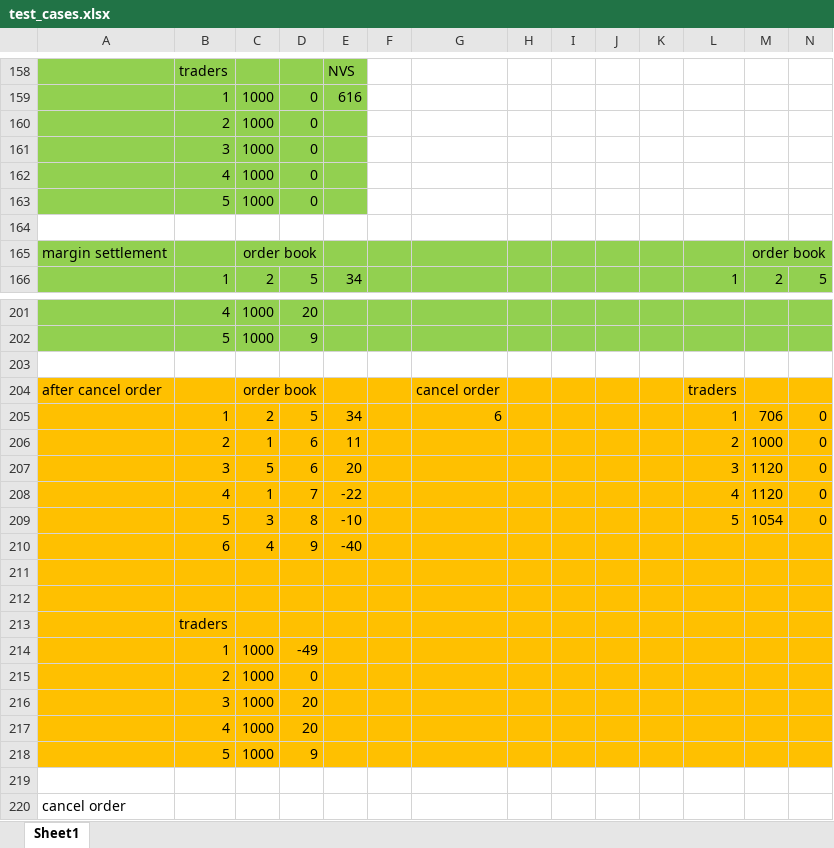
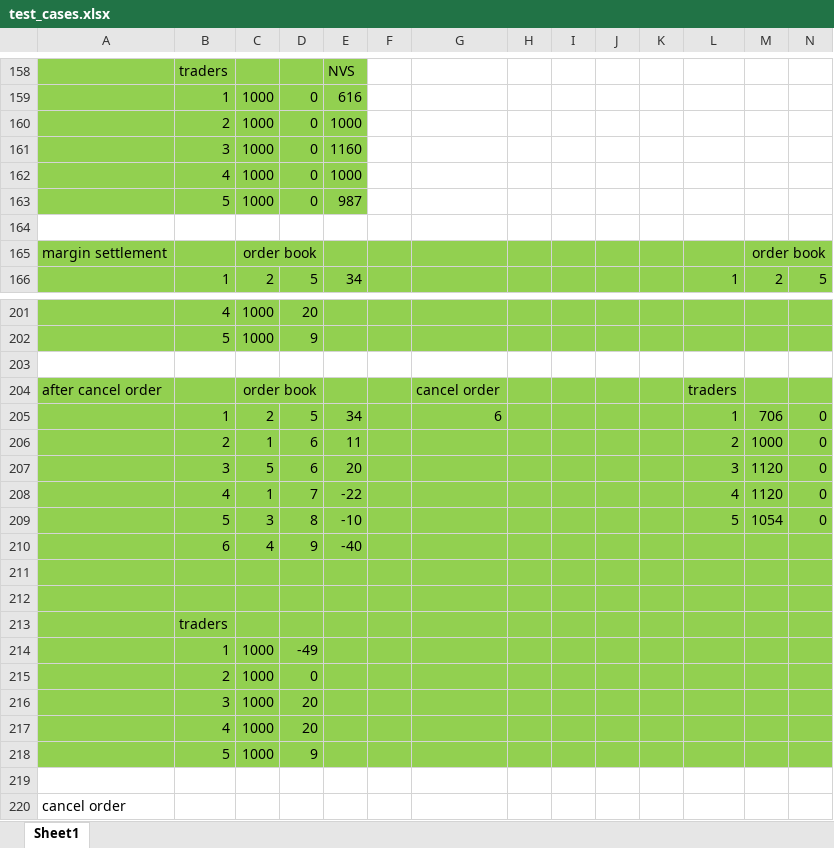
Before and after one commit to robingoth/FutureMarkets, an Excel workbook: test_cases.xlsx, sheet Sheet1, drawn as a sheet; only a part is shown, gaps mark what is left out; values as stored, in another font and other column widths than the file's, no borders; the diff names each change by its address in the sheet, - before the commit and + after, or states it on an @@ line.

Commit message:
upated test cases

```diff
--- a/test_cases.xlsx (sheet Sheet1)
+++ b/test_cases.xlsx (sheet Sheet1)
-E160: (empty)
+E160: 1000
-E161: (empty)
+E161: 1160
-E162: (empty)
+E162: 1000
-E163: (empty)
+E163: 987
-A204:N218 fill: #FFC000
+A204:N218 fill: #92D050
```
Also changed, not shown: 1 other file.
